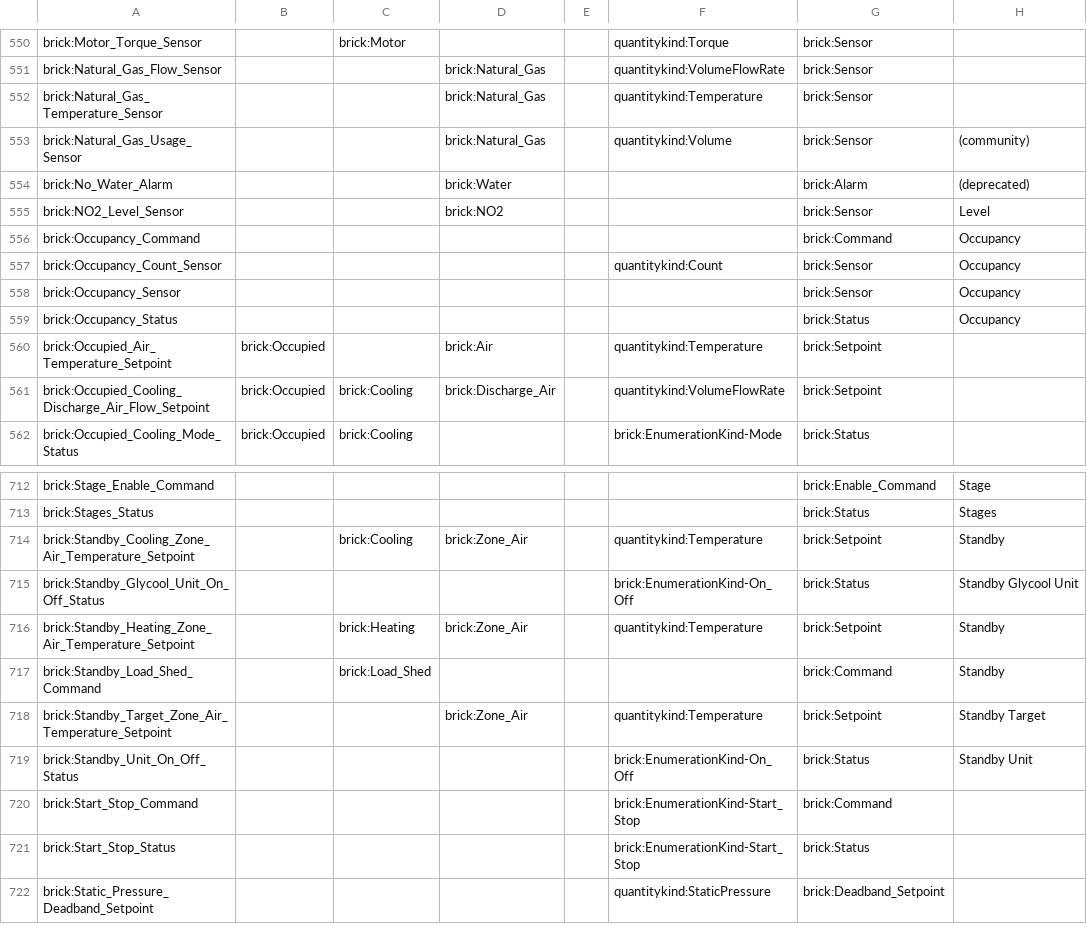
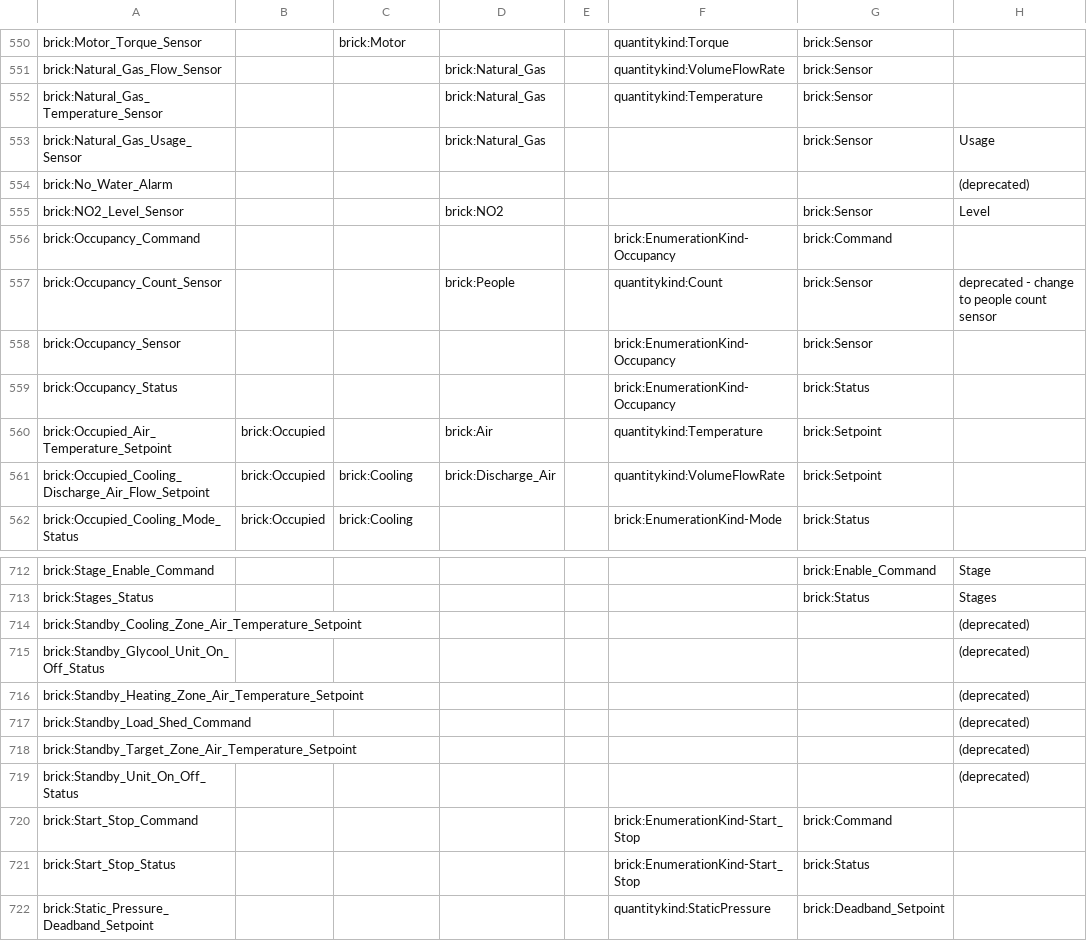
Before and after one commit to BrickSchema/Brick2-specification-drafting, a CSV file: point-attributes/points.csv, drawn as a sheet; only a part is shown, gaps mark what is left out; the diff covers the shown part only; the diff names each change by its address in the sheet, - before the commit and + after, or states it on an @@ line.

```diff
--- a/point-attributes/points.csv
+++ b/point-attributes/points.csv
-F553: quantitykind:Volume
+F553: (empty)
-H553: (community)
+H553: Usage
-D554: brick:Water
+D554: (empty)
-G554: brick:Alarm
+G554: (empty)
-F556: (empty)
+F556: brick:EnumerationKind-Occupancy
-H556: Occupancy
+H556: (empty)
-D557: (empty)
+D557: brick:People
-H557: Occupancy
+H557: deprecated - change to people count sensor
-F558:F559: (empty)
+F558:F559: brick:EnumerationKind-Occupancy
-H558:H559: Occupancy
+H558:H559: (empty)
-C714: brick:Cooling
+C714: (empty)
-D714: brick:Zone_Air
+D714: (empty)
-F714: quantitykind:Temperature
+F714: (empty)
-G714: brick:Setpoint
+G714: (empty)
-H714: Standby
+H714: (deprecated)
-F715: brick:EnumerationKind-On_Off
+F715: (empty)
-G715: brick:Status
+G715: (empty)
-H715: Standby Glycool Unit
+H715: (deprecated)
-C716: brick:Heating
+C716: (empty)
-D716: brick:Zone_Air
+D716: (empty)
-F716: quantitykind:Temperature
+F716: (empty)
-G716: brick:Setpoint
+G716: (empty)
-H716:H717: Standby
+H716:H717: (deprecated)
-C717: brick:Load_Shed
+C717: (empty)
-G717: brick:Command
+G717: (empty)
-D718: brick:Zone_Air
+D718: (empty)
-F718: quantitykind:Temperature
+F718: (empty)
-G718: brick:Setpoint
+G718: (empty)
-H718: Standby Target
+H718: (deprecated)
-F719: brick:EnumerationKind-On_Off
+F719: (empty)
-G719: brick:Status
+G719: (empty)
-H719: Standby Unit
+H719: (deprecated)
```
Also changed, not shown: 126 edited cells elsewhere in this file, 3 other files.
